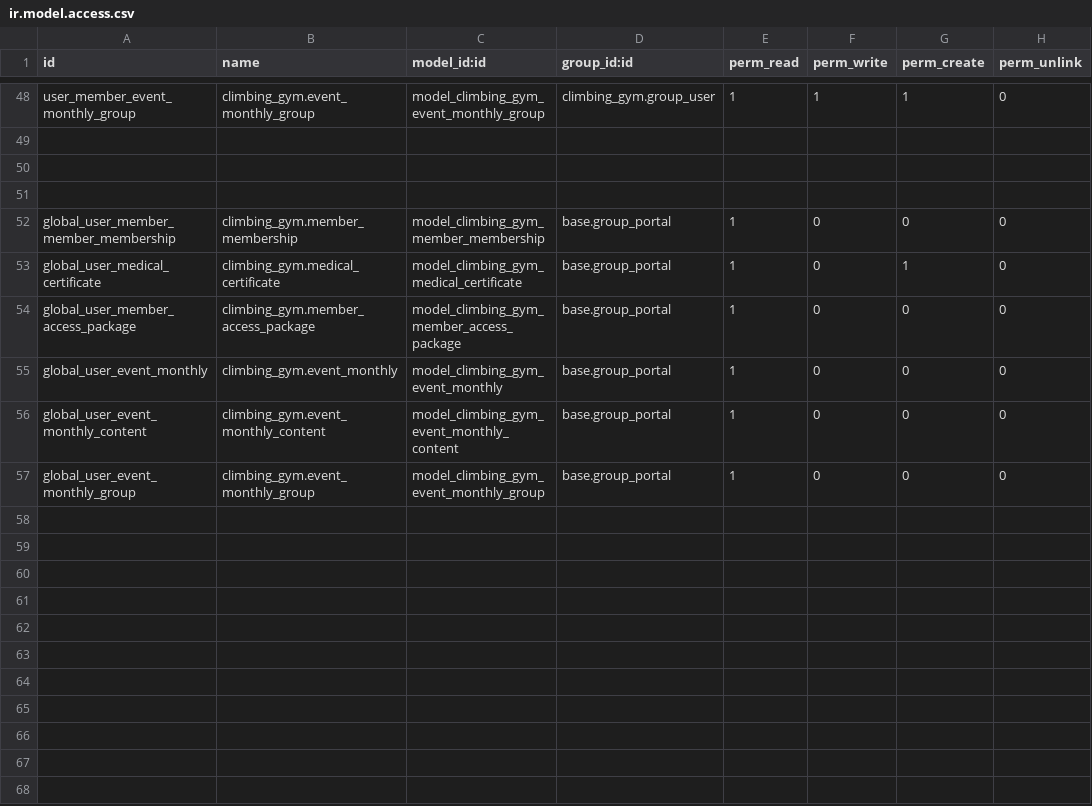
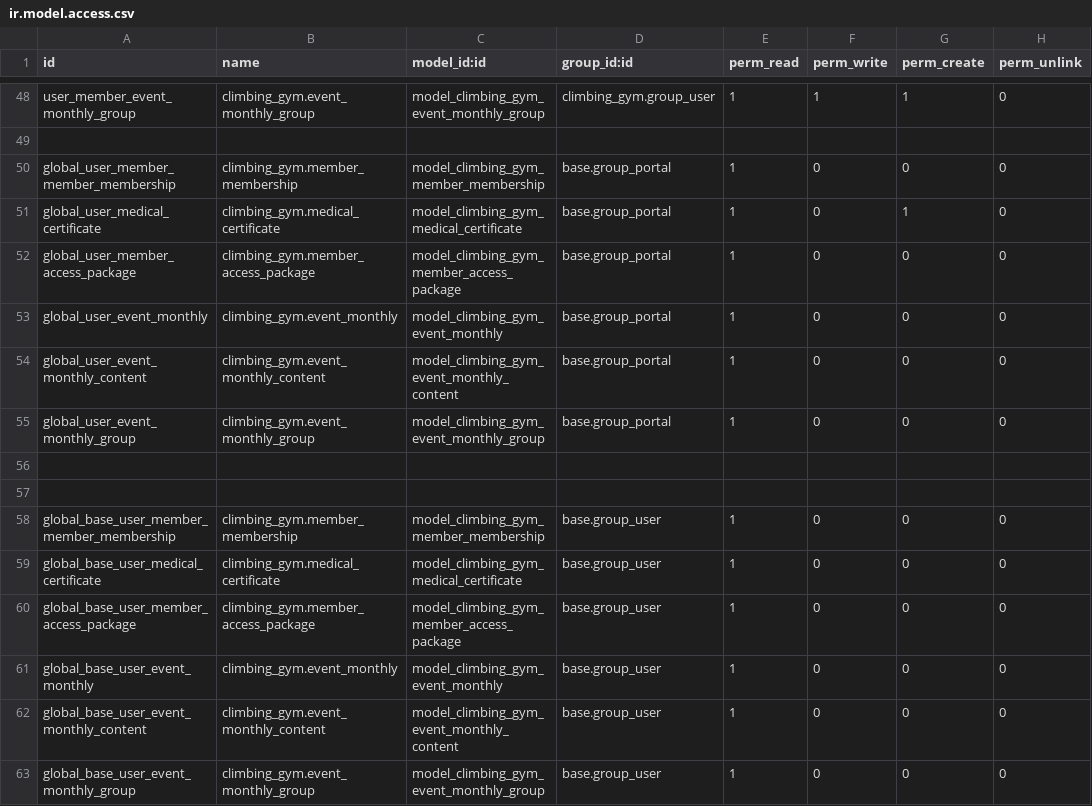
Before and after one commit to miguelhatrick/climbing_gym, a CSV file: security/ir.model.access.csv, drawn as a sheet; only a part is shown, gaps mark what is left out.

```diff
--- a/security/ir.model.access.csv
+++ b/security/ir.model.access.csv
@@ -49,4 +49,2 @@ user_member_event_monthly_group,climbing_gym.event_monthly_group,model_climbing_
 
-
-
 global_user_member_member_membership,climbing_gym.member_membership,model_climbing_gym_member_membership,base.group_portal,1,0,0,0
@@ -57 +55,9 @@ global_user_event_monthly_content,climbing_gym.event_monthly_content,model_climb
 global_user_event_monthly_group,climbing_gym.event_monthly_group,model_climbing_gym_event_monthly_group,base.group_portal,1,0,0,0
+
+
+global_base_user_member_member_membership,climbing_gym.member_membership,model_climbing_gym_member_membership,base.group_user,1,0,0,0
+global_base_user_medical_certificate,climbing_gym.medical_certificate,model_climbing_gym_medical_certificate,base.group_user,1,0,0,0
+global_base_user_member_access_package,climbing_gym.member_access_package,model_climbing_gym_member_access_package,base.group_user,1,0,0,0
+global_base_user_event_monthly,climbing_gym.event_monthly,model_climbing_gym_event_monthly,base.group_user,1,0,0,0
+global_base_user_event_monthly_content,climbing_gym.event_monthly_content,model_climbing_gym_event_monthly_content,base.group_user,1,0,0,0
+global_base_user_event_monthly_group,climbing_gym.event_monthly_group,model_climbing_gym_event_monthly_group,base.group_user,1,0,0,0
```
Also changed, not shown: 1 other file.
